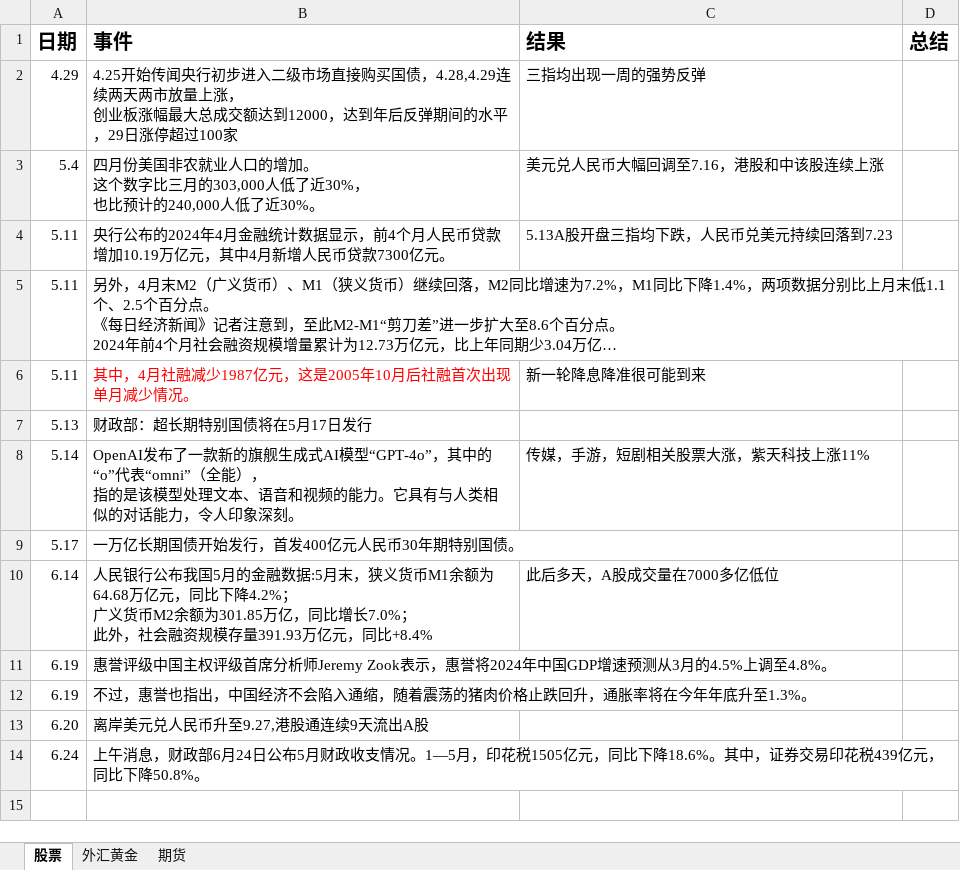
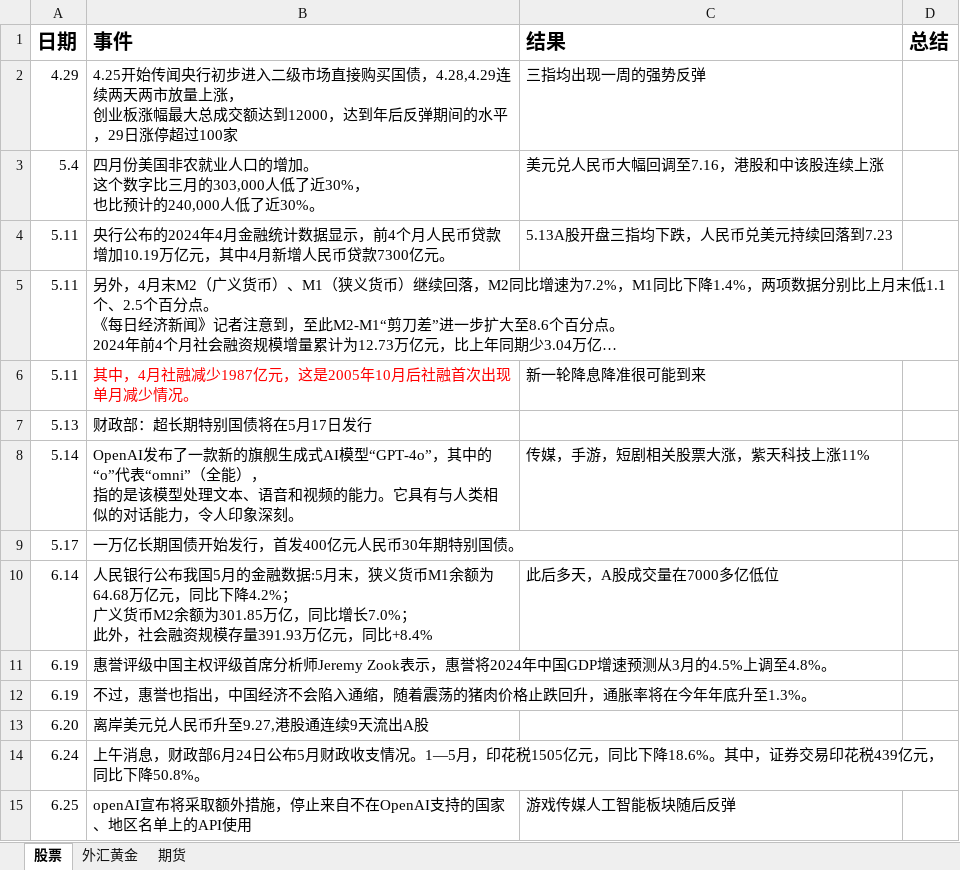
Before and after one commit to namelcx/military_org_new, an Excel workbook: 证券记录.xlsx, sheet 股票, drawn as a sheet; long unchanged cells end in …; values as stored, in another font and other column widths than the file's, no borders; the diff names each change by its address in the sheet, - before the commit and + after, or states it on an @@ line.

```diff
--- a/证券记录.xlsx (sheet 股票)
+++ b/证券记录.xlsx (sheet 股票)
+row 15: 6.25 | openAI宣布将采取额外措施，停止来自不在OpenAI支持的国家、地区名单上的API使用 | 游戏传媒人工智能板块随后反弹
```
Also changed, not shown: sheet 外汇黄金, sheet 期货, 3 other files.
